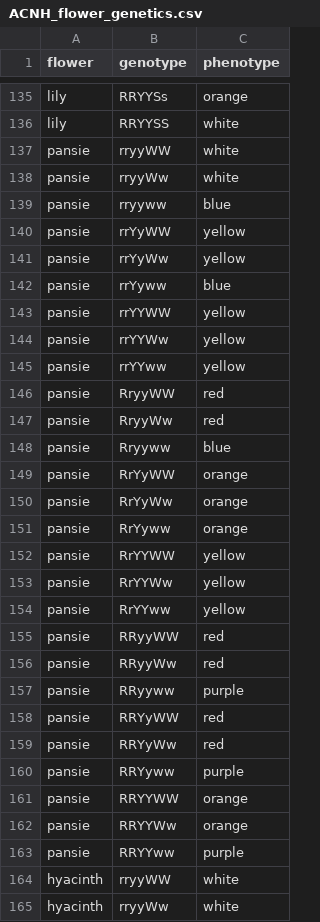
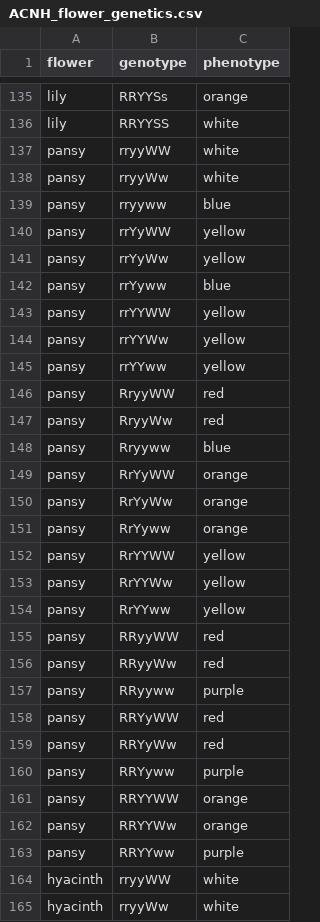
Before and after one commit to reeceFannon/ACNH-Breeding-Policies, a CSV file: data/ACNH_flower_genetics.csv, drawn as a sheet; only a part is shown, gaps mark what is left out.

```diff
--- a/data/ACNH_flower_genetics.csv
+++ b/data/ACNH_flower_genetics.csv
@@ -136,29 +136,29 @@ lily,RRYYSs,orange
 lily,RRYYSS,white
-pansie,rryyWW,white
-pansie,rryyWw,white
-pansie,rryyww,blue
-pansie,rrYyWW,yellow
-pansie,rrYyWw,yellow
-pansie,rrYyww,blue
-pansie,rrYYWW,yellow
-pansie,rrYYWw,yellow
-pansie,rrYYww,yellow
-pansie,RryyWW,red
-pansie,RryyWw,red
-pansie,Rryyww,blue
-pansie,RrYyWW,orange
-pansie,RrYyWw,orange
-pansie,RrYyww,orange
-pansie,RrYYWW,yellow
-pansie,RrYYWw,yellow
-pansie,RrYYww,yellow
-pansie,RRyyWW,red
-pansie,RRyyWw,red
-pansie,RRyyww,purple
-pansie,RRYyWW,red
-pansie,RRYyWw,red
-pansie,RRYyww,purple
-pansie,RRYYWW,orange
-pansie,RRYYWw,orange
-pansie,RRYYww,purple
+pansy,rryyWW,white
+pansy,rryyWw,white
+pansy,rryyww,blue
+pansy,rrYyWW,yellow
+pansy,rrYyWw,yellow
+pansy,rrYyww,blue
+pansy,rrYYWW,yellow
+pansy,rrYYWw,yellow
+pansy,rrYYww,yellow
+pansy,RryyWW,red
+pansy,RryyWw,red
+pansy,Rryyww,blue
+pansy,RrYyWW,orange
+pansy,RrYyWw,orange
+pansy,RrYyww,orange
+pansy,RrYYWW,yellow
+pansy,RrYYWw,yellow
+pansy,RrYYww,yellow
+pansy,RRyyWW,red
+pansy,RRyyWw,red
+pansy,RRyyww,purple
+pansy,RRYyWW,red
+pansy,RRYyWw,red
+pansy,RRYyww,purple
+pansy,RRYYWW,orange
+pansy,RRYYWw,orange
+pansy,RRYYww,purple
 hyacinth,rryyWW,white
```
Also changed, not shown: 7 other files.
